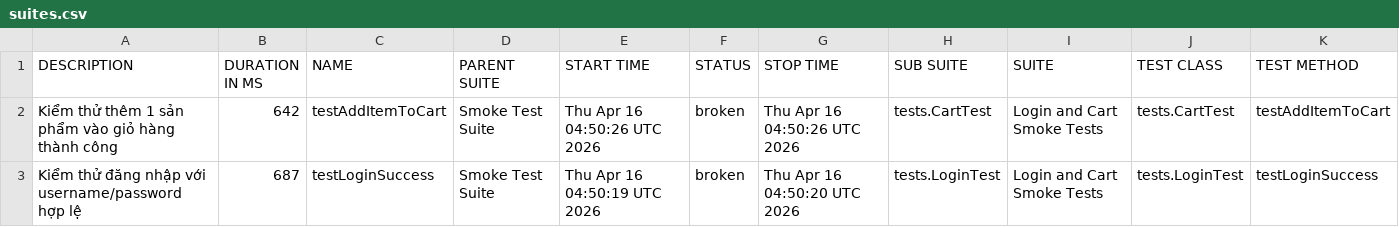
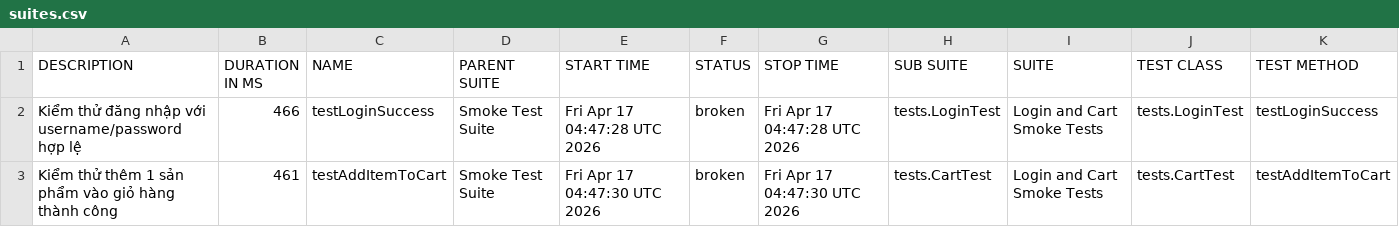
Before and after one commit to binhnguyen1406/bt_buoi11, a CSV file: data/suites.csv, drawn as a sheet.

```diff
--- a/data/suites.csv
+++ b/data/suites.csv
@@ -1,3 +1,3 @@
 "DESCRIPTION","DURATION IN MS","NAME","PARENT SUITE","START TIME","STATUS","STOP TIME","SUB SUITE","SUITE","TEST CLASS","TEST METHOD"
-"Kiểm thử thêm 1 sản phẩm vào giỏ hàng thành công","642","testAddItemToCart","Smoke Test Suite","Thu Apr 16 04:50:26 UTC 2026","broken","Thu Apr 16 04:50:26 UTC 2026","tests.CartTest","Login and Cart Smoke Tests","tests.CartTest","testAddItemToCart"
-"Kiểm thử đăng nhập với username/password hợp lệ","687","testLoginSuccess","Smoke Test Suite","Thu Apr 16 04:50:19 UTC 2026","broken","Thu Apr 16 04:50:20 UTC 2026","tests.LoginTest","Login and Cart Smoke Tests","tests.LoginTest","testLoginSuccess"
+"Kiểm thử đăng nhập với username/password hợp lệ","466","testLoginSuccess","Smoke Test Suite","Fri Apr 17 04:47:28 UTC 2026","broken","Fri Apr 17 04:47:28 UTC 2026","tests.LoginTest","Login and Cart Smoke Tests","tests.LoginTest","testLoginSuccess"
+"Kiểm thử thêm 1 sản phẩm vào giỏ hàng thành công","461","testAddItemToCart","Smoke Test Suite","Fri Apr 17 04:47:30 UTC 2026","broken","Fri Apr 17 04:47:30 UTC 2026","tests.CartTest","Login and Cart Smoke Tests","tests.CartTest","testAddItemToCart"
```
Also changed, not shown: 45 other files.
